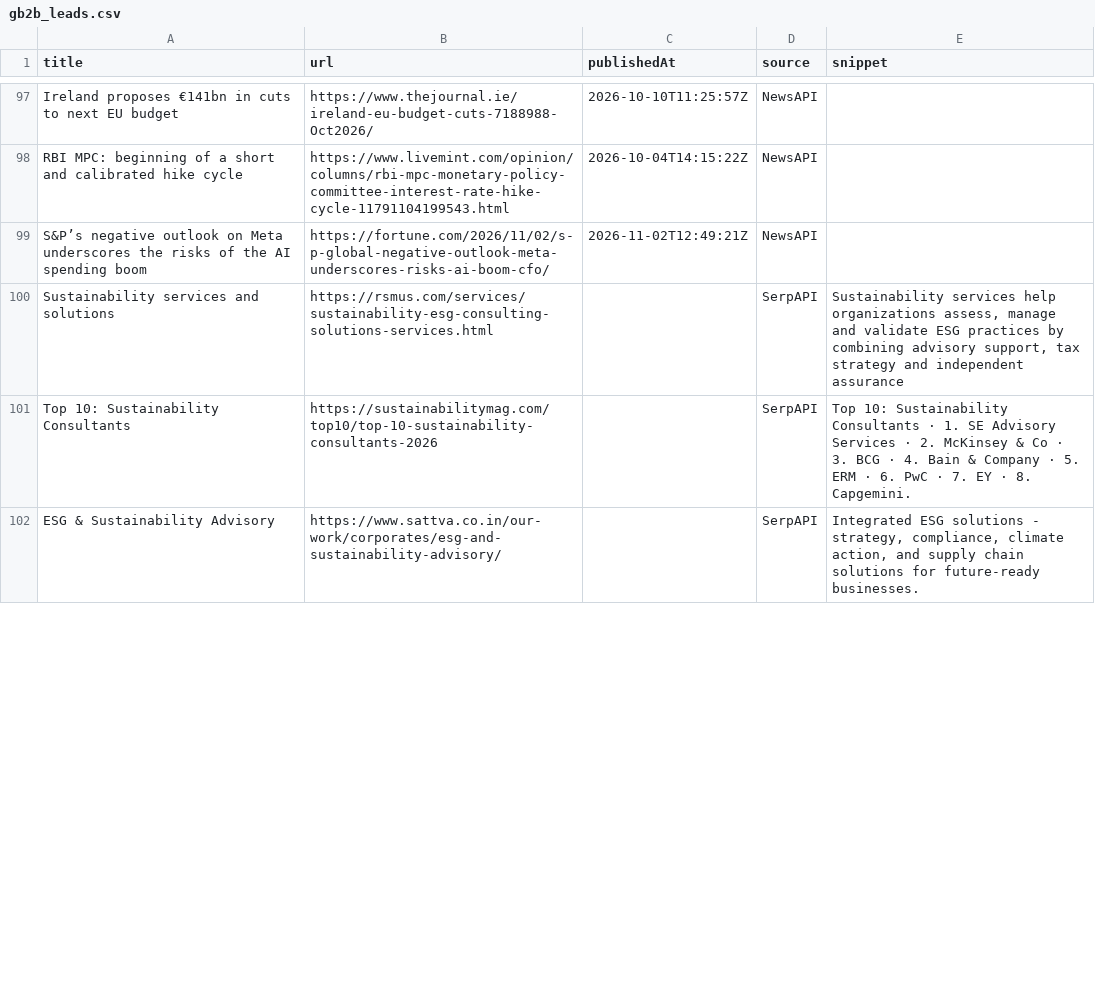
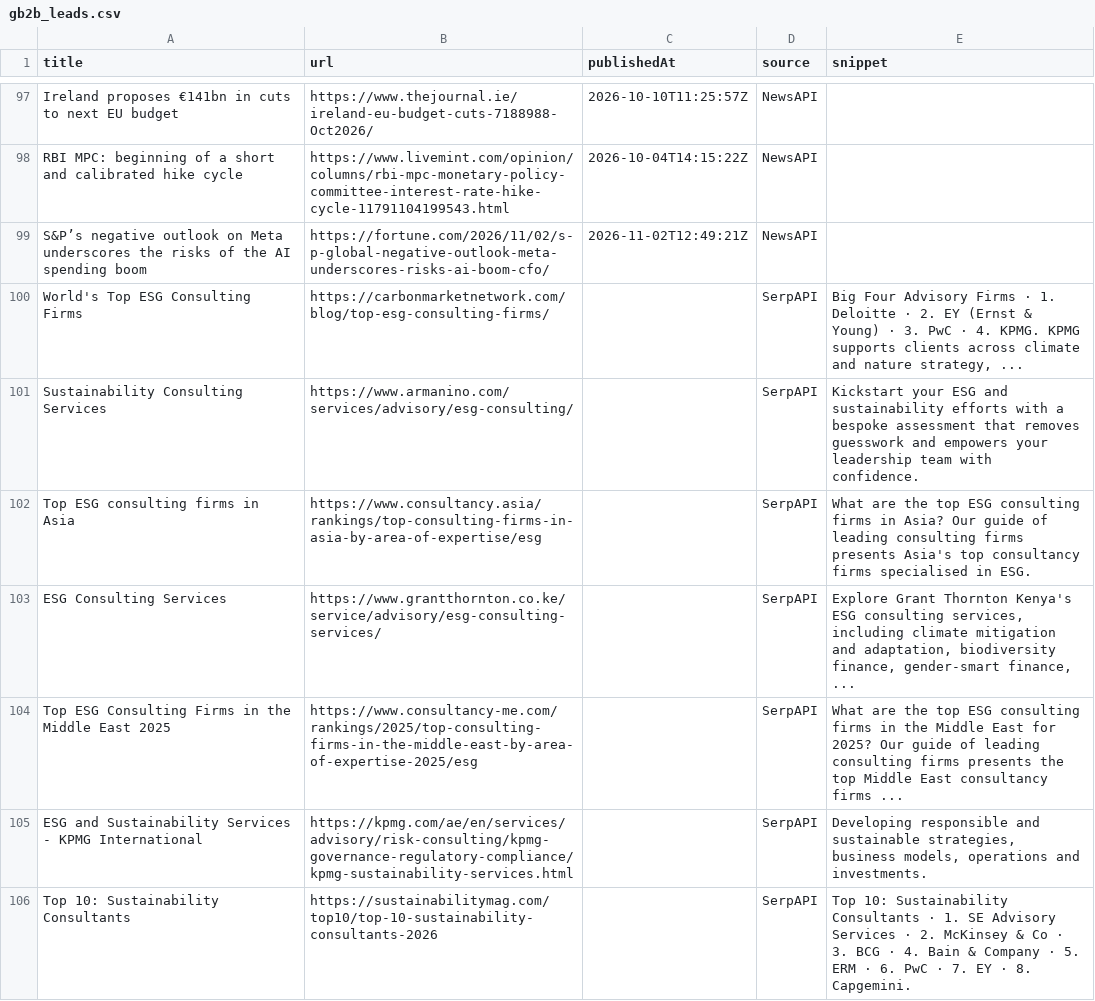
Before and after one commit to media-stack/gb2b-lead-finder, a CSV file: gb2b_leads.csv, drawn as a sheet; only a part is shown, gaps mark what is left out; the diff covers the shown part only.

```diff
--- a/gb2b_leads.csv
+++ b/gb2b_leads.csv
@@ -99,4 +99,8 @@ RBI MPC: beginning of a short and calibrated hike cycle,https://www.livemint.com
 S&P’s negative outlook on Meta underscores the risks of the AI spending boom,https://fortune.com/2026/11/02/s-p-global-negative-outlook-meta-underscores-risks-ai-boom-cfo/,2026-11-02T12:49:21Z,NewsAPI,
-Sustainability services and solutions,https://rsmus.com/services/sustainability-esg-consulting-solutions-services.html,,SerpAPI,"Sustainability services help organizations assess, manage and validate ESG practices by combining advisory support, tax strategy and independent assurance"
+World's Top ESG Consulting Firms,https://carbonmarketnetwork.com/blog/top-esg-consulting-firms/,,SerpAPI,"Big Four Advisory Firms · 1. Deloitte · 2. EY (Ernst & Young) · 3. PwC · 4. KPMG. KPMG supports clients across climate and nature strategy, ..."
+Sustainability Consulting Services,https://www.armanino.com/services/advisory/esg-consulting/,,SerpAPI,Kickstart your ESG and sustainability efforts with a bespoke assessment that removes guesswork and empowers your leadership team with confidence.
+Top ESG consulting firms in Asia,https://www.consultancy.asia/rankings/top-consulting-firms-in-asia-by-area-of-expertise/esg,,SerpAPI,What are the top ESG consulting firms in Asia? Our guide of leading consulting firms presents Asia's top consultancy firms specialised in ESG.
+ESG Consulting Services,https://www.grantthornton.co.ke/service/advisory/esg-consulting-services/,,SerpAPI,"Explore Grant Thornton Kenya's ESG consulting services, including climate mitigation and adaptation, biodiversity finance, gender-smart finance, ..."
+Top ESG Consulting Firms in the Middle East 2025,https://www.consultancy-me.com/rankings/2025/top-consulting-firms-in-the-middle-east-by-area-of-expertise-2025/esg,,SerpAPI,What are the top ESG consulting firms in the Middle East for 2025? Our guide of leading consulting firms presents the top Middle East consultancy firms ...
+ESG and Sustainability Services - KPMG International,https://kpmg.com/ae/en/services/advisory/risk-consulting/kpmg-governance-regulatory-compliance/kpmg-sustainability-services.html,,SerpAPI,"Developing responsible and sustainable strategies, business models, operations and investments."
 Top 10: Sustainability Consultants,https://sustainabilitymag.com/top10/top-10-sustainability-consultants-2026,,SerpAPI,Top 10: Sustainability Consultants · 1. SE Advisory Services · 2. McKinsey & Co · 3. BCG · 4. Bain & Company · 5. ERM · 6. PwC · 7. EY · 8. Capgemini.
-ESG & Sustainability Advisory,https://www.sattva.co.in/our-work/corporates/esg-and-sustainability-advisory/,,SerpAPI,"Integrated ESG solutions - strategy, compliance, climate action, and supply chain solutions for future-ready businesses."
```
Also changed, not shown: 3 added rows, 6 removed rows and 3 edited cells elsewhere in this file.
